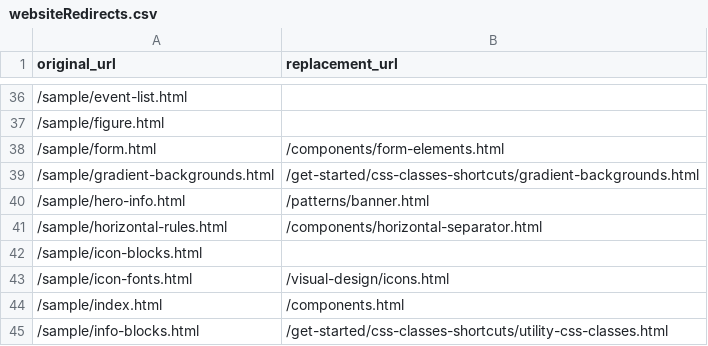
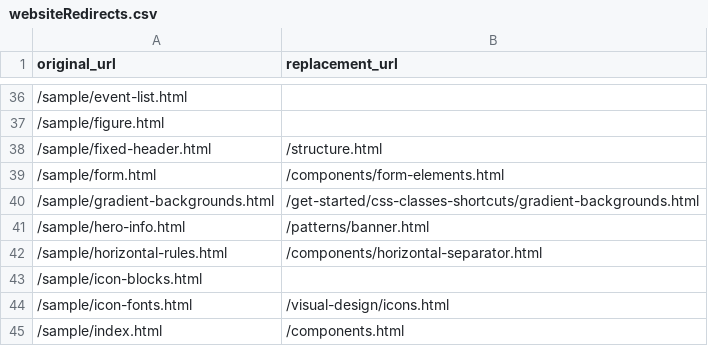
Before and after one commit to Office-of-Digital-Services/California-State-Web-Template-Website, a CSV file: src/_data/websiteRedirects.csv, drawn as a sheet; only a part is shown, gaps mark what is left out; the shorter side is filled out with more unchanged rows; the diff names each change by its address in the sheet, - before the commit and + after, or states it on an @@ line.

Commit message:
/sample/fixed-header.html -> /structure.html

```diff
--- a/src/_data/websiteRedirects.csv
+++ b/src/_data/websiteRedirects.csv
+row 38: /sample/fixed-header.html | /structure.html
```
